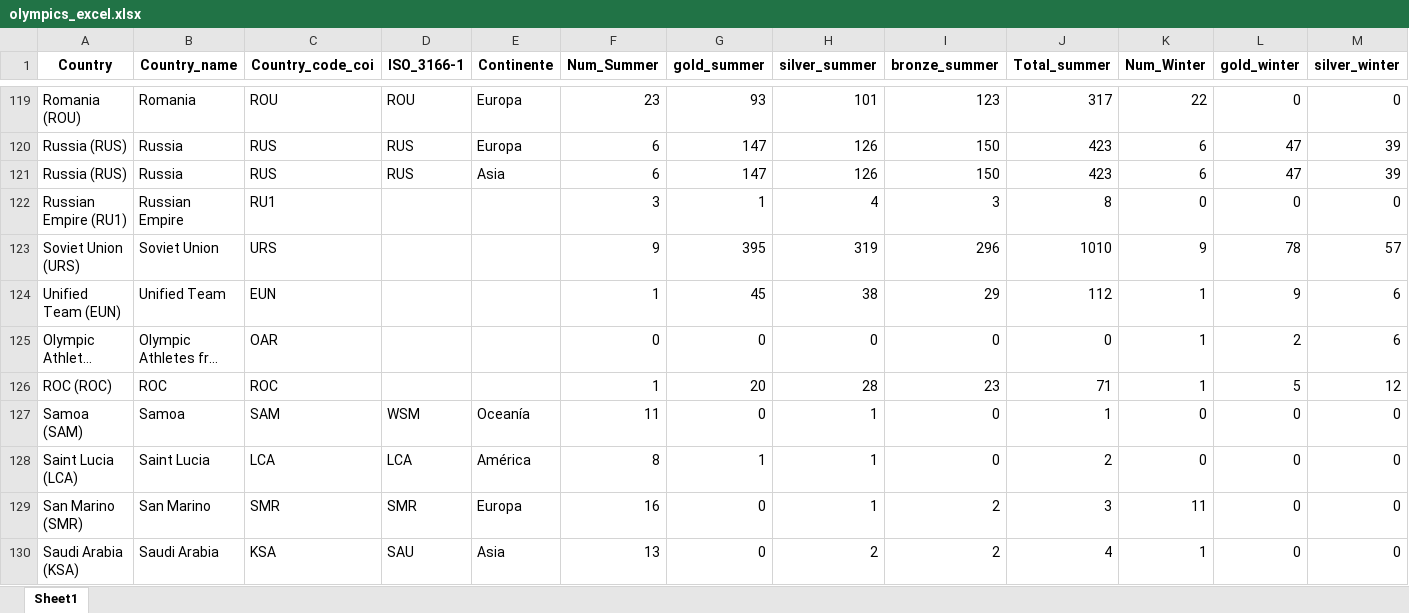
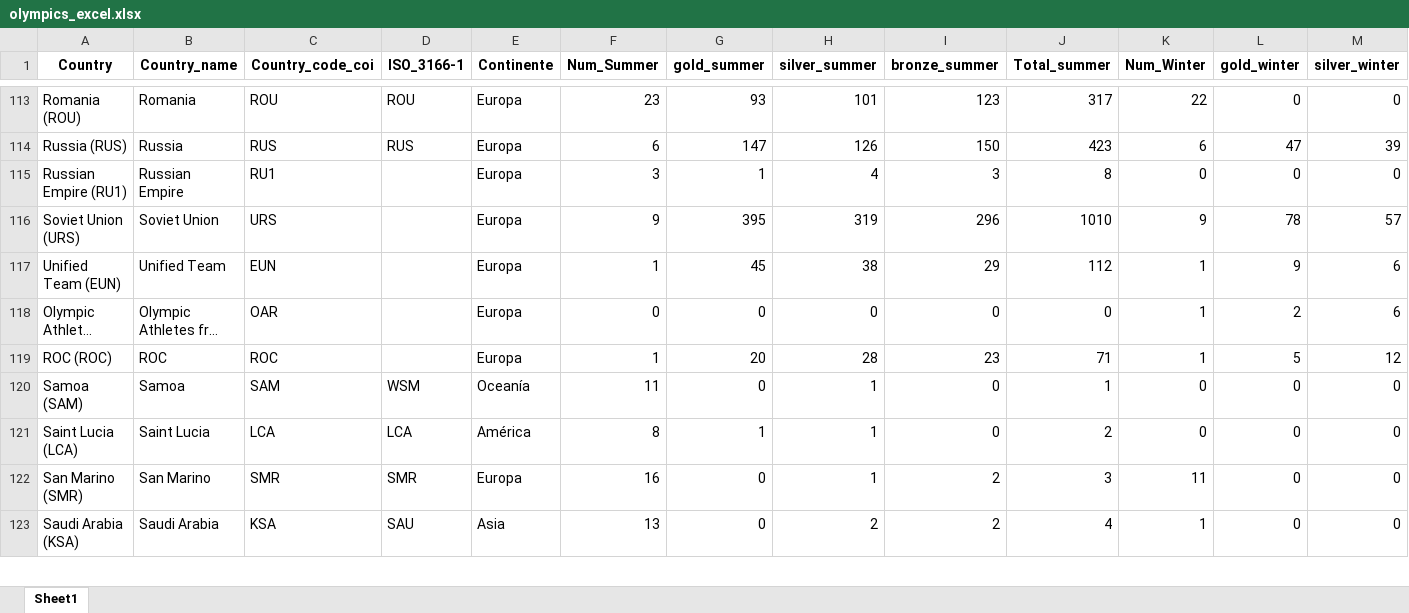
Before and after one commit to leodan52/OlympicMedalsByCountry, an Excel workbook: data/olympics_excel.xlsx, sheet Sheet1, drawn as a sheet; only a part is shown, gaps mark what is left out; long unchanged cells end in …; values as stored, in another font and other column widths than the file's, no borders; removed rows and columns are numbered as before the commit, all else as after; rows hold the shown columns only; the diff covers the shown part only; the diff names each change by its address in the sheet, - before the commit and + after, or states it on an @@ line.

Commit message:
Terminando tratamiento de datos: eliminando datos casi duplicados y asignando continentes a algunos registros faltantes

```diff
--- a/data/olympics_excel.xlsx (sheet Sheet1)
+++ b/data/olympics_excel.xlsx (sheet Sheet1)
-row 121: Russia (RUS) | Russia | RUS | RUS | Asia | 6 | 147 | 126 | 150 | 423 | 6 | 47 | 39
-E115:E119 (Continente): (empty)
+E115:E119 (Continente): Europa
```
Also changed, not shown: 7 removed rows and 44 edited cells elsewhere in this sheet, 3 other files.
